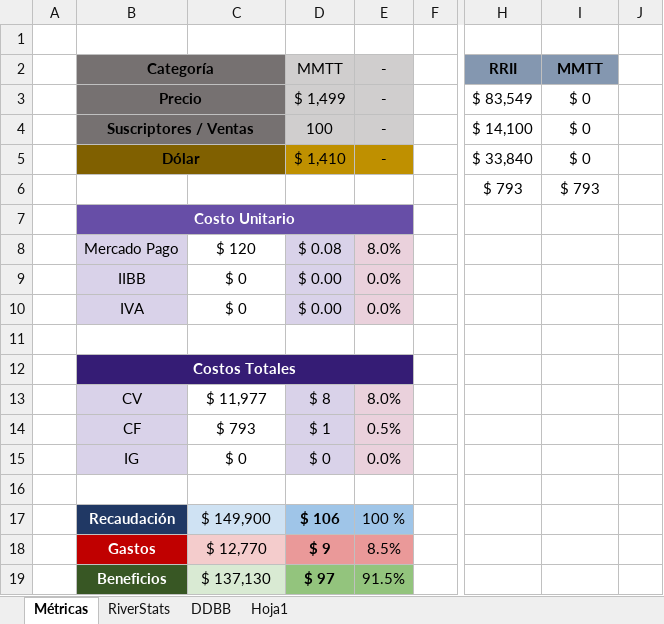
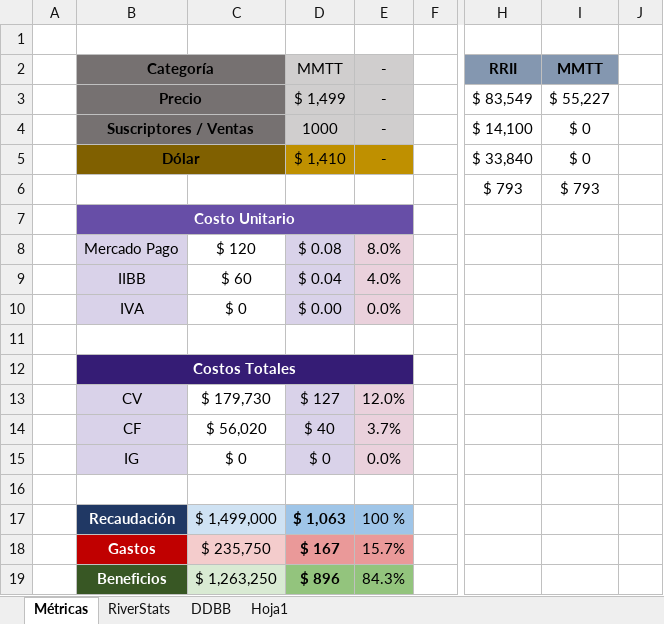
Before and after one commit to francorogoyin/Semaplan, an Excel workbook: Finanzas.xlsx, sheet Métricas, drawn as a sheet; only a part is shown, gaps mark what is left out; values as stored, in another font and other column widths than the file's, no borders; the diff names each change by its address in the sheet, - before the commit and + after, or states it on an @@ line.

```diff
--- a/Finanzas.xlsx (sheet Métricas)
+++ b/Finanzas.xlsx (sheet Métricas)
-I3 (MMTT): $ 0
+I3 (MMTT): $ 55,227
-D4 (MMTT): 100
+D4 (MMTT): 1000
-C9: $ 0
+C9: $ 60
-D9 (MMTT): $ 0.00
+D9 (MMTT): $ 0.04
-E9 (-): 0.0%
+E9 (-): 4.0%
-C13: $ 11,977
+C13: $ 179,730
-D13 (MMTT): $ 8
+D13 (MMTT): $ 127
-E13 (-): 8.0%
+E13 (-): 12.0%
-C14: $ 793
+C14: $ 56,020
-D14 (MMTT): $ 1
+D14 (MMTT): $ 40
-E14 (-): 0.5%
+E14 (-): 3.7%
-C17: $ 149,900
+C17: $ 1,499,000
-D17 (MMTT): $ 106
+D17 (MMTT): $ 1,063
-C18: $ 12,770
+C18: $ 235,750
-D18 (MMTT): $ 9
+D18 (MMTT): $ 167
-E18 (-): 8.5%
+E18 (-): 15.7%
-C19: $ 137,130
+C19: $ 1,263,250
-D19 (MMTT): $ 97
+D19 (MMTT): $ 896
-E19 (-): 91.5%
+E19 (-): 84.3%
```
Also changed, not shown: 4 other files.
